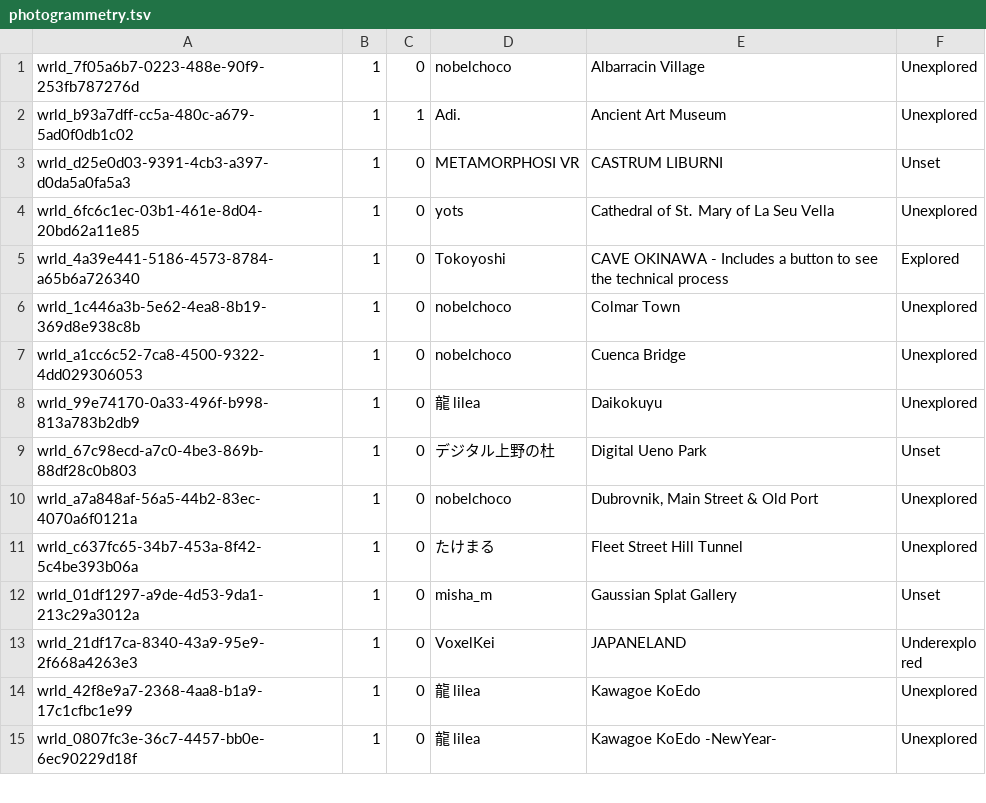
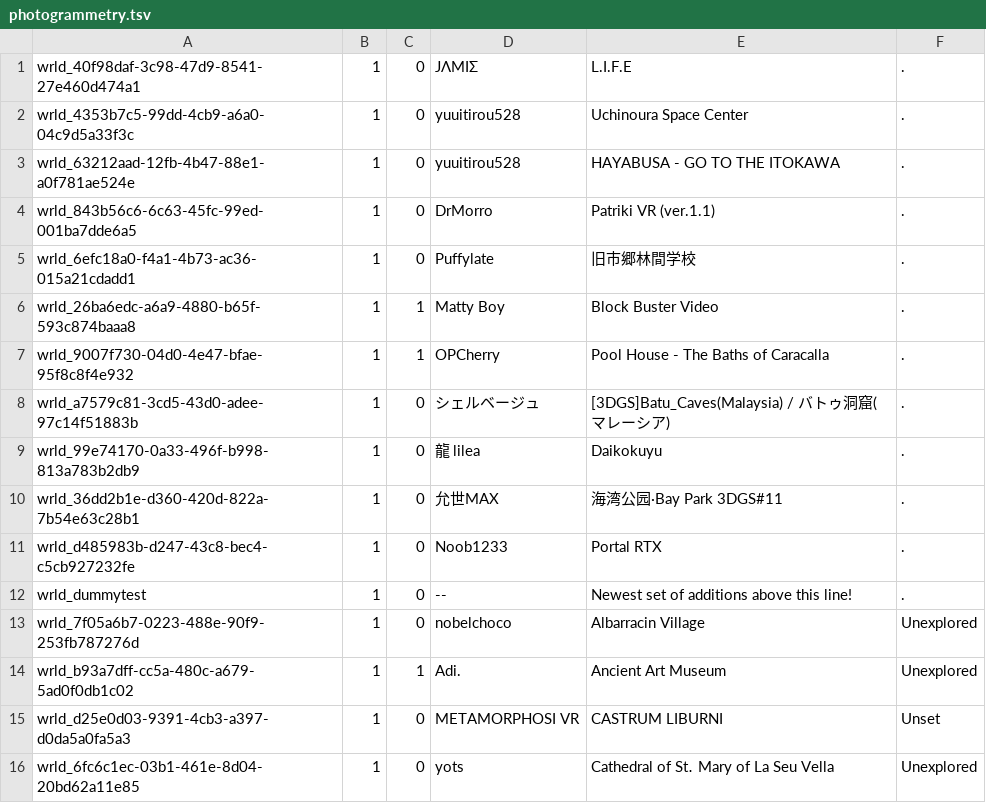
Before and after one commit to Twila27/twila27.github.io, a TSV file: vr/portals/tour/hobby/photogrammetry.tsv, drawn as a sheet; only a part is shown; the shorter side is filled out with more unchanged rows.

Commit message:
Update photogrammetry.tsv - new 2025-2026 additions up top

```diff
--- a/vr/portals/tour/hobby/photogrammetry.tsv
+++ b/vr/portals/tour/hobby/photogrammetry.tsv
@@ -1 +1,13 @@
+wrld_40f98daf-3c98-47d9-8541-27e460d474a1	1	0	JΛMIΣ	L.I.F.E	.
+wrld_4353b7c5-99dd-4cb9-a6a0-04c9d5a33f3c	1	0	yuuitirou528	Uchinoura Space Center	.
+wrld_63212aad-12fb-4b47-88e1-a0f781ae524e	1	0	yuuitirou528	HAYABUSA - GO TO THE ITOKAWA	.
+wrld_843b56c6-6c63-45fc-99ed-001ba7dde6a5	1	0	DrMorro	Patriki VR (ver.1.1)	.
+wrld_6efc18a0-f4a1-4b73-ac36-015a21cdadd1	1	0	Puffylate	旧市郷林間学校	.
+wrld_26ba6edc-a6a9-4880-b65f-593c874baaa8	1	1	Matty Boy	Block Buster Video	.
+wrld_9007f730-04d0-4e47-bfae-95f8c8f4e932	1	1	OPCherry	Pool House - The Baths of Caracalla	.
+wrld_a7579c81-3cd5-43d0-adee-97c14f51883b	1	0	シェルベージュ	[3DGS]Batu_Caves(Malaysia) / バトゥ洞窟(マレーシア)	.
+wrld_99e74170-0a33-496f-b998-813a783b2db9	1	0	龍 lilea	Daikokuyu	.
+wrld_36dd2b1e-d360-420d-822a-7b54e63c28b1	1	0	允世MAX	海湾公园·Bay Park 3DGS#11	.
+wrld_d485983b-d247-43c8-bec4-c5cb927232fe	1	0	Noob1233	Portal RTX	.
+wrld_dummytest	1	0	--	Newest set of additions above this line!	.
 wrld_7f05a6b7-0223-488e-90f9-253fb787276d	1	0	nobelchoco	Albarracin Village	Unexplored
```
